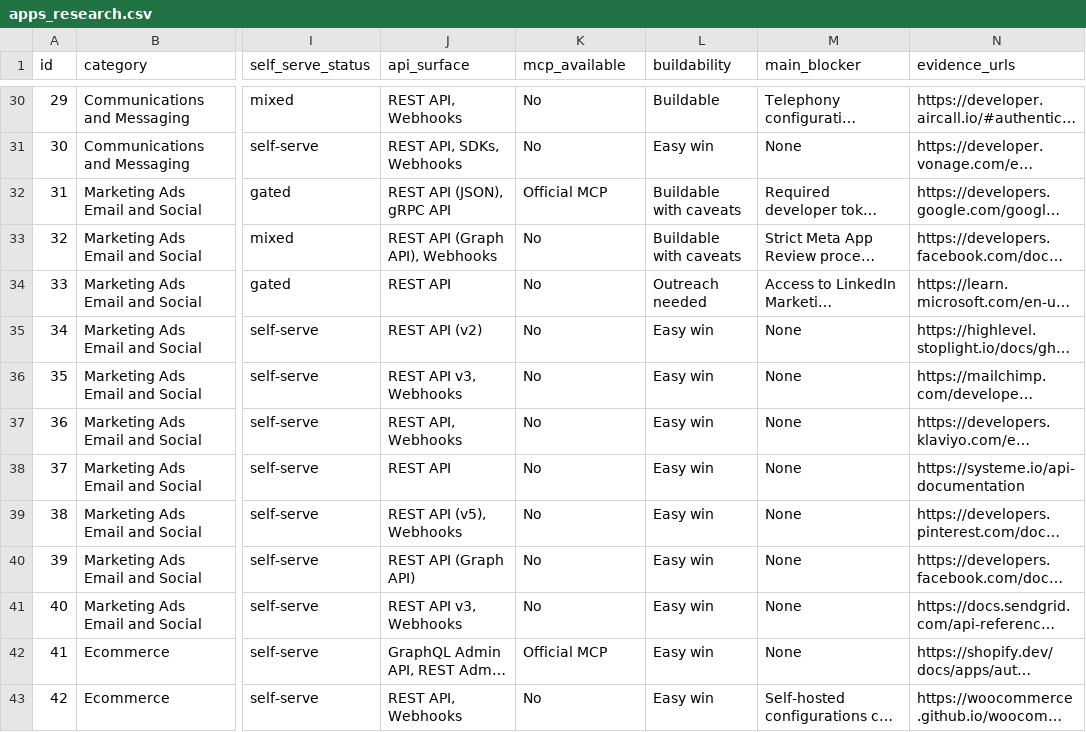
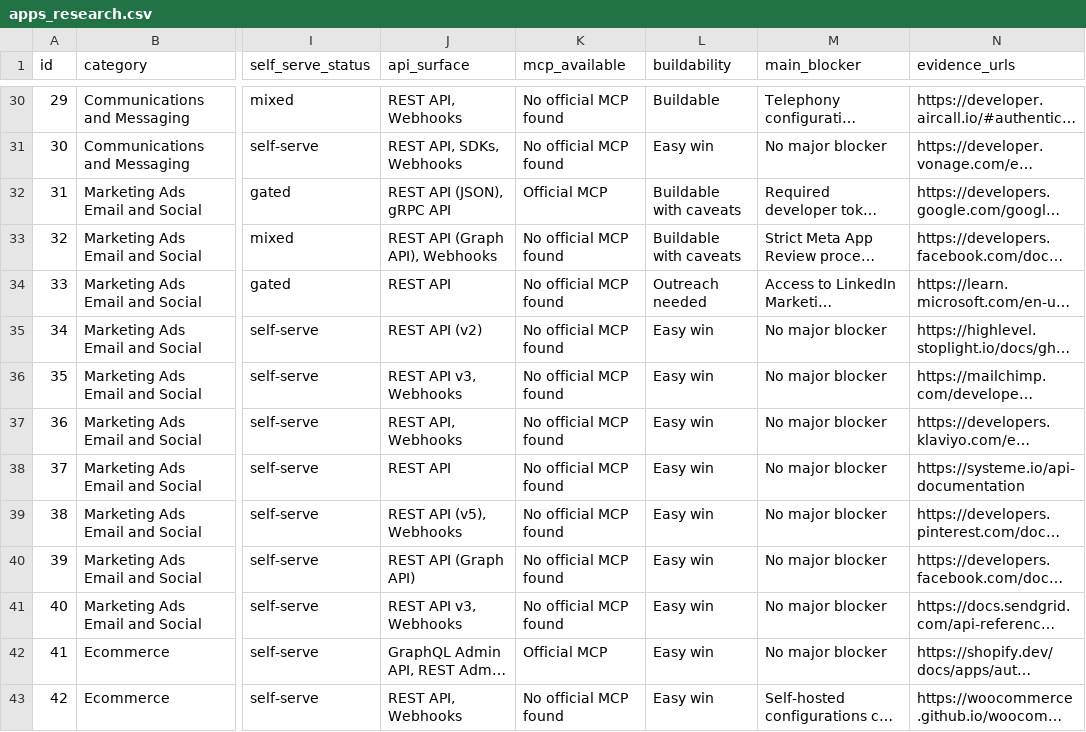
Before and after one commit to Prasanth0544/composio-product-ops-assignment, a CSV file: data/apps_research.csv, drawn as a sheet; only a part is shown, gaps mark what is left out; long unchanged cells end in …; the diff covers the shown part only; the diff names each change by its address in the sheet, - before the commit and + after, or states it on an @@ line.

Commit message:
Add table pagination: 10 rows/page with Prev/Next + page numbers; fix main_blocker blanks and MCP 'No' label

```diff
--- a/data/apps_research.csv
+++ b/data/apps_research.csv
-K30:K31 (mcp_available): No
+K30:K31 (mcp_available): No official MCP found
-M31 (main_blocker): None
+M31 (main_blocker): No major blocker
-K33:K41 (mcp_available): No
+K33:K41 (mcp_available): No official MCP found
-M35:M42 (main_blocker): None
+M35:M42 (main_blocker): No major blocker
-K43 (mcp_available): No
+K43 (mcp_available): No official MCP found
```
Also changed, not shown: 126 edited cells elsewhere in this file, 3 other files.
